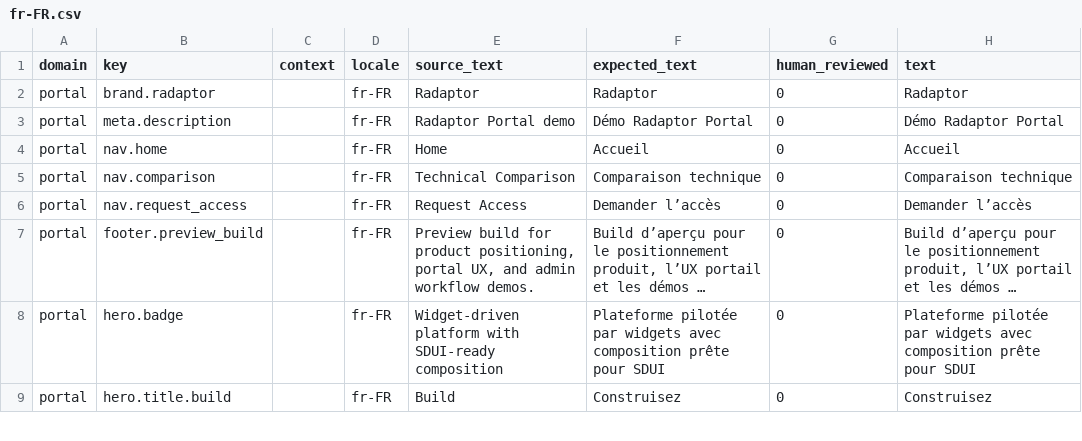
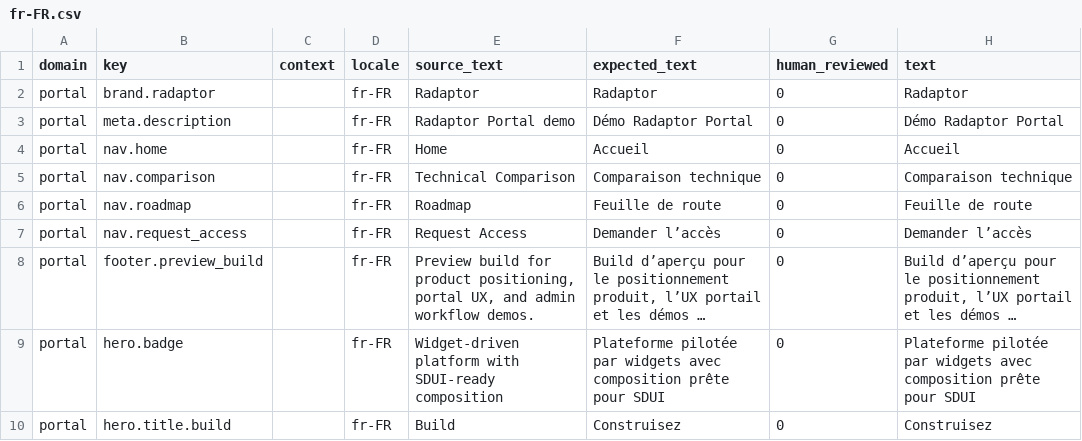
Before and after one commit to istvan-ujjmeszaros/radaptor-portal, a CSV file: app/i18n/seeds/fr-FR.csv, drawn as a sheet; only a part is shown; long unchanged cells end in …; the diff names each change by its address in the sheet, - before the commit and + after, or states it on an @@ line.

```diff
--- a/app/i18n/seeds/fr-FR.csv
+++ b/app/i18n/seeds/fr-FR.csv
+row 6: portal | nav.roadmap |  | fr-FR | Roadmap | Feuille de route | 0 | Feuille de route
```
Also changed, not shown: app/i18n/seeds/es-ES.csv, app/i18n/seeds/ja-JP.csv, 30 other files.
